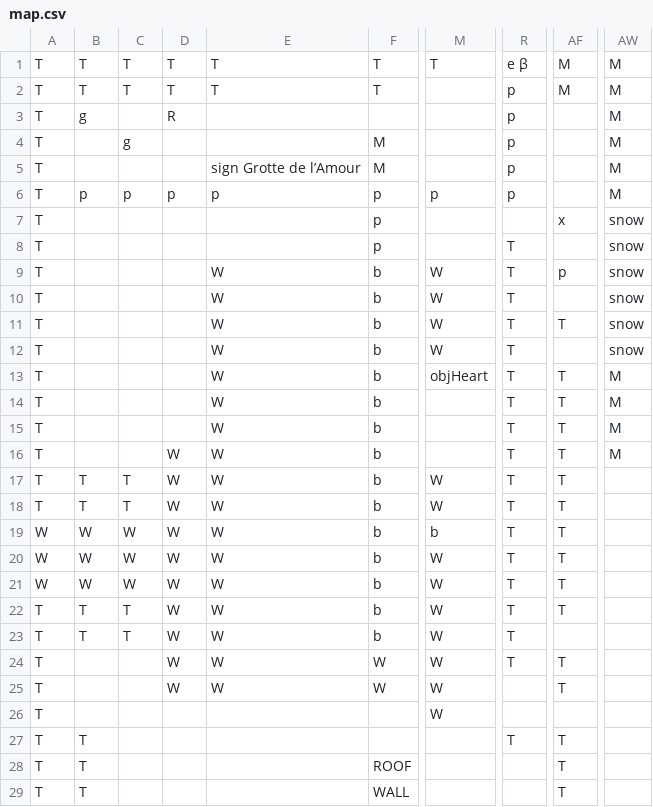
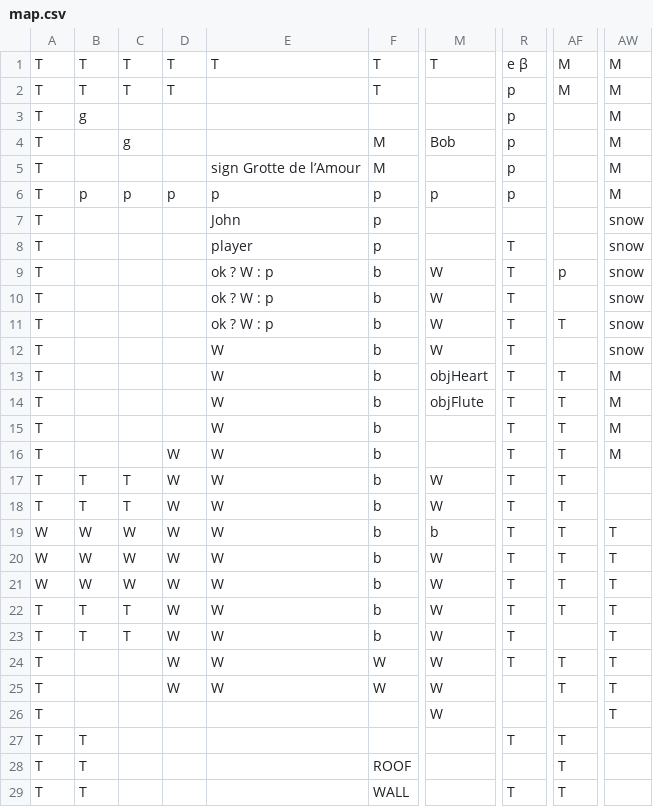
Before and after one commit to francoisschwarzentruber/sea, a CSV file: map.csv, drawn as a sheet; only a part is shown, gaps mark what is left out; the diff covers the shown part only; the diff names each change by its address in the sheet, - before the commit and + after, or states it on an @@ line.

Commit message:
update map

```diff
--- a/map.csv
+++ b/map.csv
-E2: T
+E2: (empty)
-D3: R
+D3: (empty)
-M4: (empty)
+M4: Bob
-E7: (empty)
+E7: John
-AF7: x
+AF7: (empty)
-E8: (empty)
+E8: player
-E9:E11: W
+E9:E11: ok ? W : p
-M14: (empty)
+M14: objFlute
-AW19:AW26: (empty)
+AW19:AW26: T
-R29: (empty)
+R29: T
```
Also changed, not shown: 2 edited cells elsewhere in this file.
